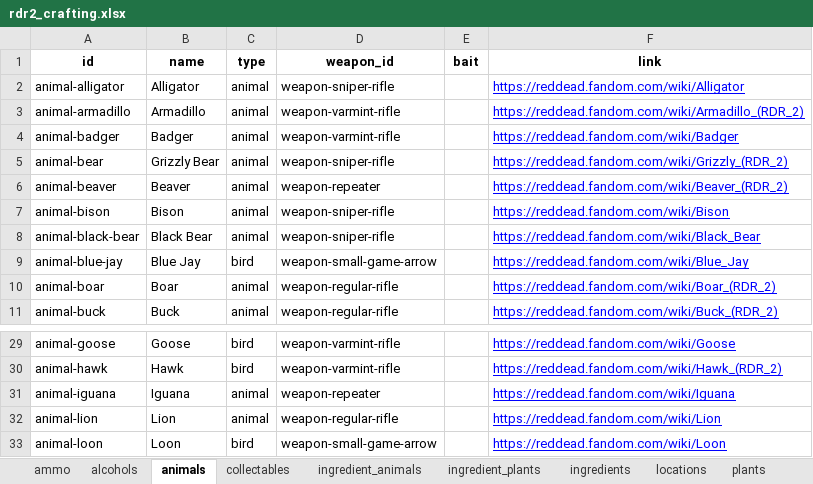
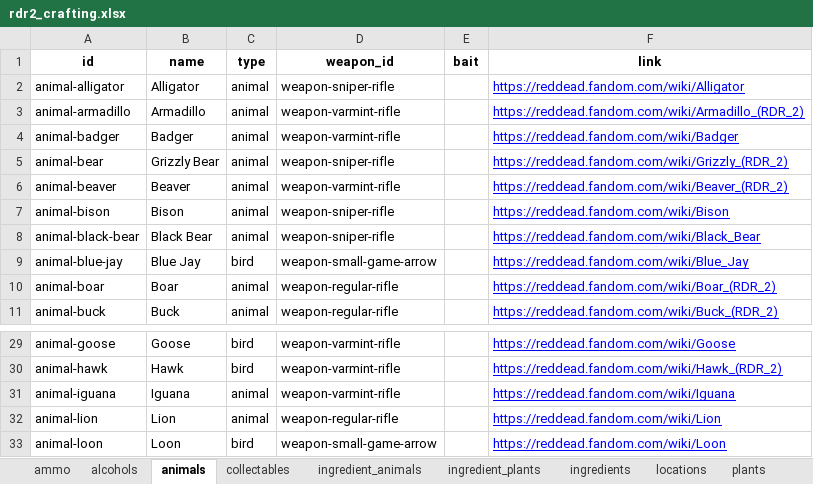
Before and after one commit to arindam-bose/rdr2-crafting-guide, an Excel workbook: data/raw/rdr2_crafting.xlsx, sheet animals, drawn as a sheet; only a part is shown, gaps mark what is left out; values as stored, in another font and other column widths than the file's, no borders; charts and pictures not drawn; the diff names each change by its address in the sheet, - before the commit and + after, or states it on an @@ line.

Commit message:
Beaver and Iguana now say the Varmint Rifle brings them in perfect, not the Repeater

```diff
--- a/data/raw/rdr2_crafting.xlsx (sheet animals)
+++ b/data/raw/rdr2_crafting.xlsx (sheet animals)
-D6 (weapon_id): weapon-repeater
+D6 (weapon_id): weapon-varmint-rifle
-D31 (weapon_id): weapon-repeater
+D31 (weapon_id): weapon-varmint-rifle
```
Also changed, not shown: charts or pictures, 13 other files.
